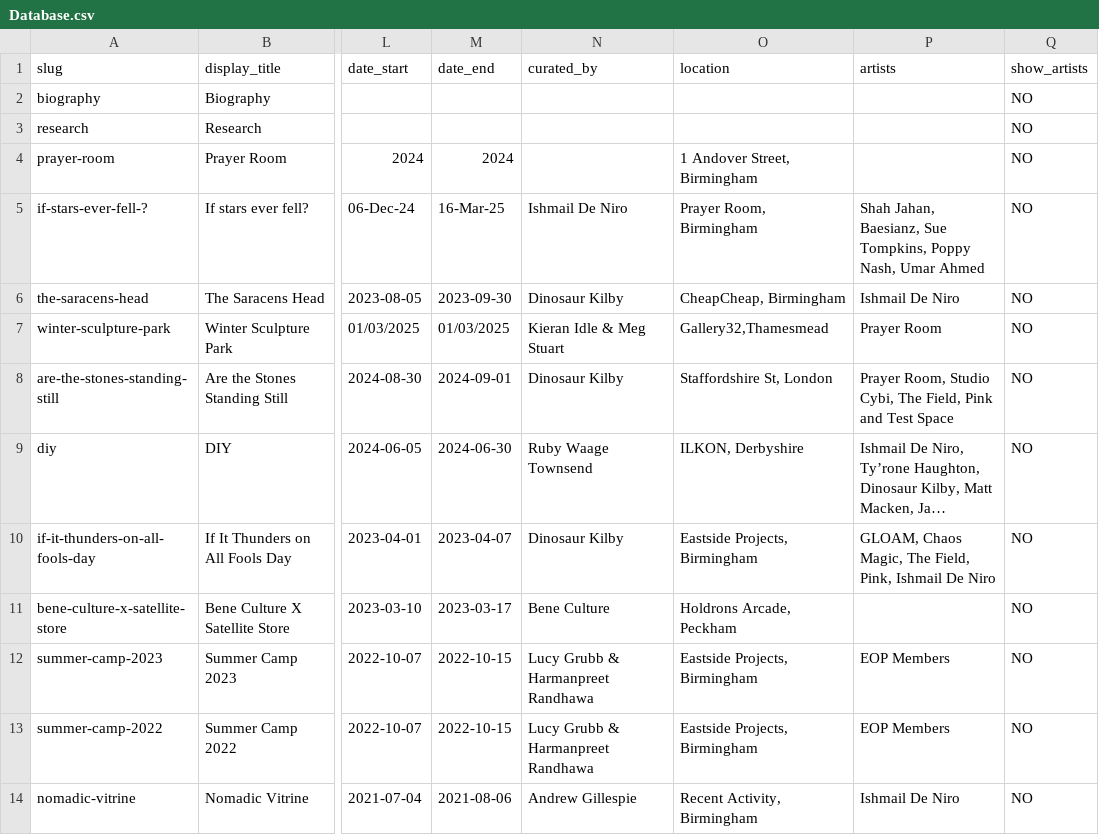
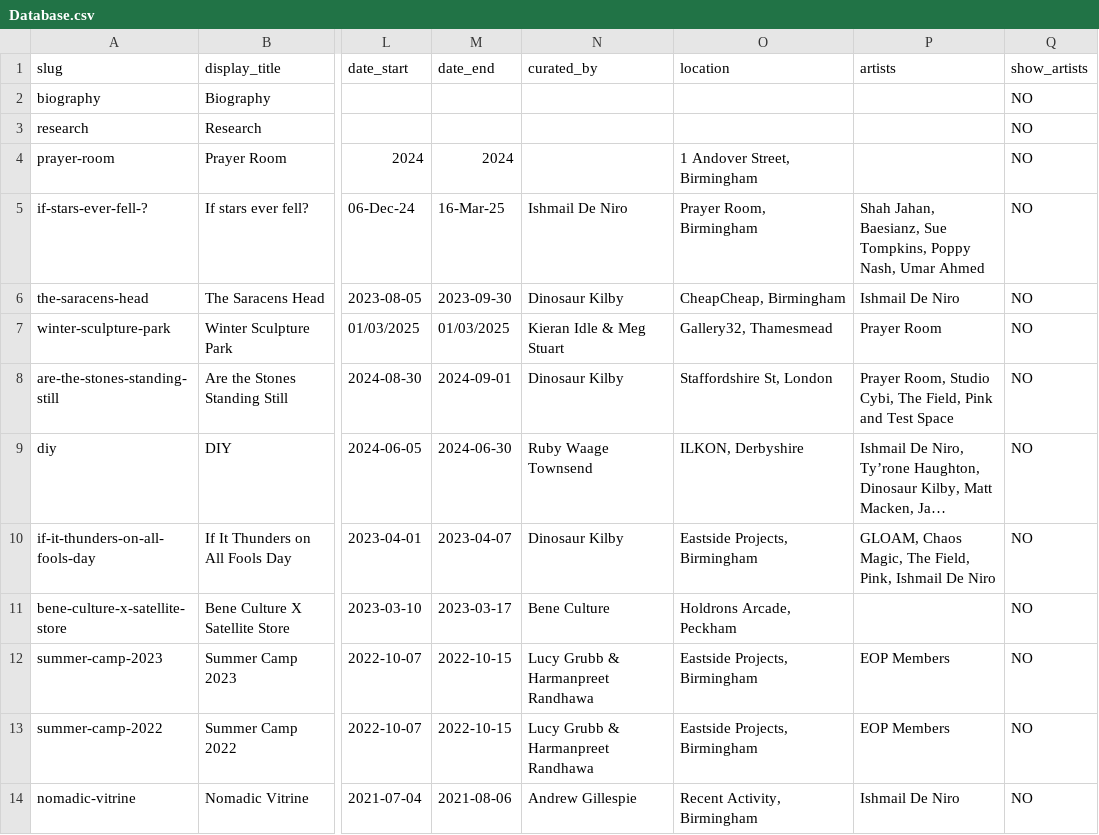
Before and after one commit to Airmaxx95/ishmaildeniro, a CSV file: cms/Database.csv, drawn as a sheet; only a part is shown, gaps mark what is left out; long unchanged cells end in …; the diff names each change by its address in the sheet, - before the commit and + after, or states it on an @@ line.

Commit message:
kk

```diff
--- a/cms/Database.csv
+++ b/cms/Database.csv
-O7 (location): Gallery32,Thamesmead
+O7 (location): Gallery32, Thamesmead
```
